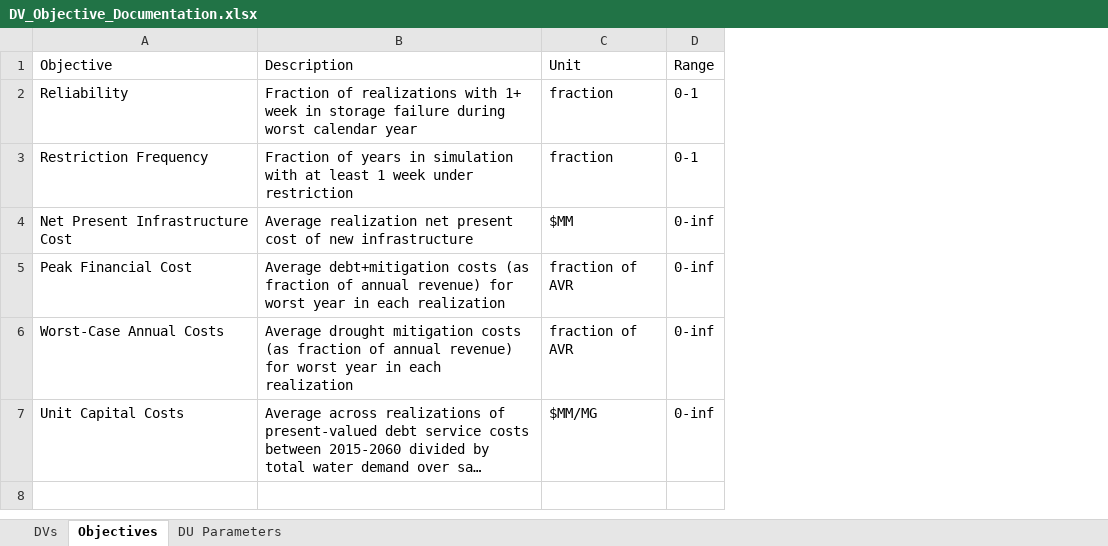
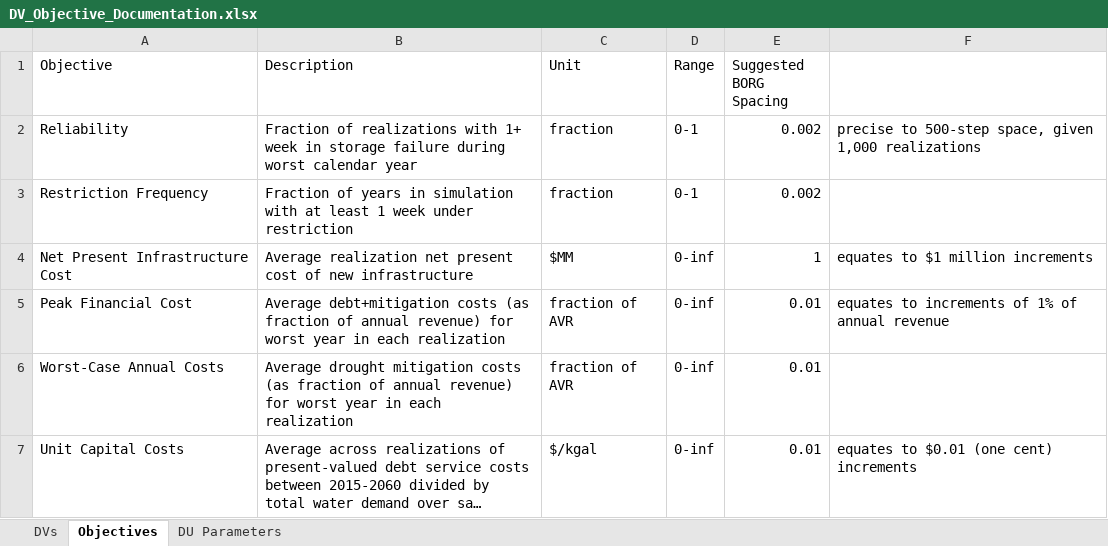
Before and after one commit to bernardoct/WaterPaths, an Excel workbook: DV_Objective_Documentation.xlsx, sheet Objectives, drawn as a sheet; long unchanged cells end in …; values as stored, in another font and other column widths than the file's, no borders; the diff names each change by its address in the sheet, - before the commit and + after, or states it on an @@ line.

Commit message:
fixes to AllocatedIntake class and to remove double-counting of shared infrastructure capacity coming online, plus fixes to variable allocation change deltas and tweak of unit cost objective

```diff
--- a/DV_Objective_Documentation.xlsx (sheet Objectives)
+++ b/DV_Objective_Documentation.xlsx (sheet Objectives)
+column E (Suggested BORG Spacing), rows 2-7: 0.002 | 0.002 | 1 | 0.01 | 0.01 | 0.01
+column F, rows 2-7: precise to 500-step space, given 1,000 realizations |  | equates to $1 million increments | equates to increments of 1% of annual revenue |  | equates to $0.01 (one cent) increments
-C7 (Unit): $MM/MG
+C7 (Unit): $/kgal
```
Also changed, not shown: 10 other files.
